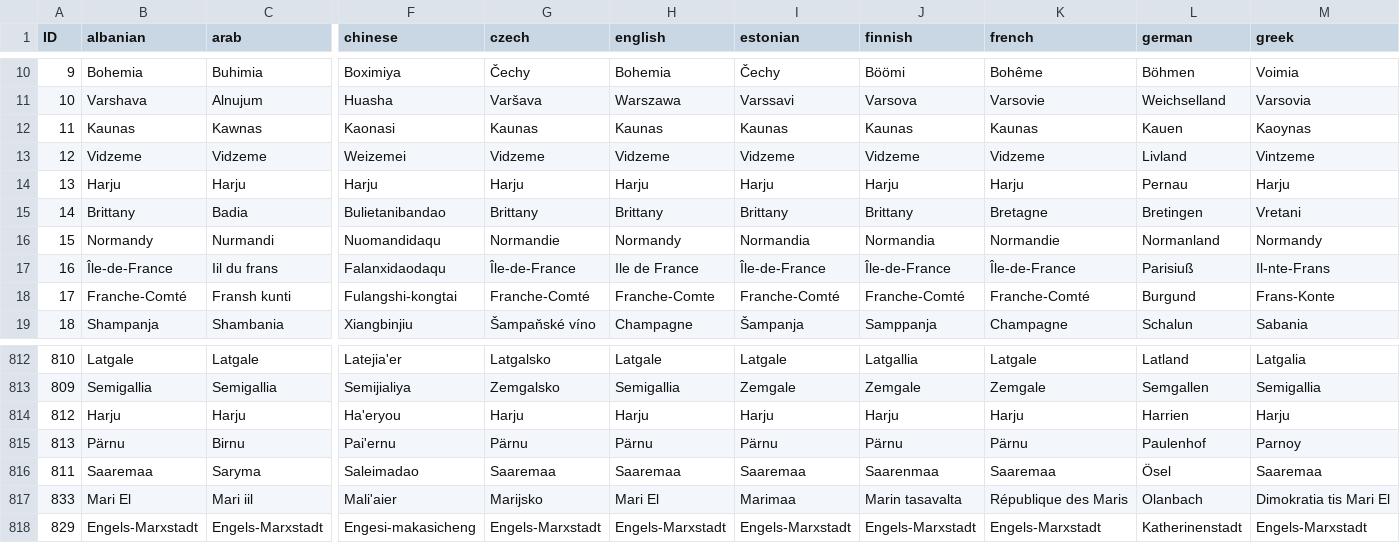
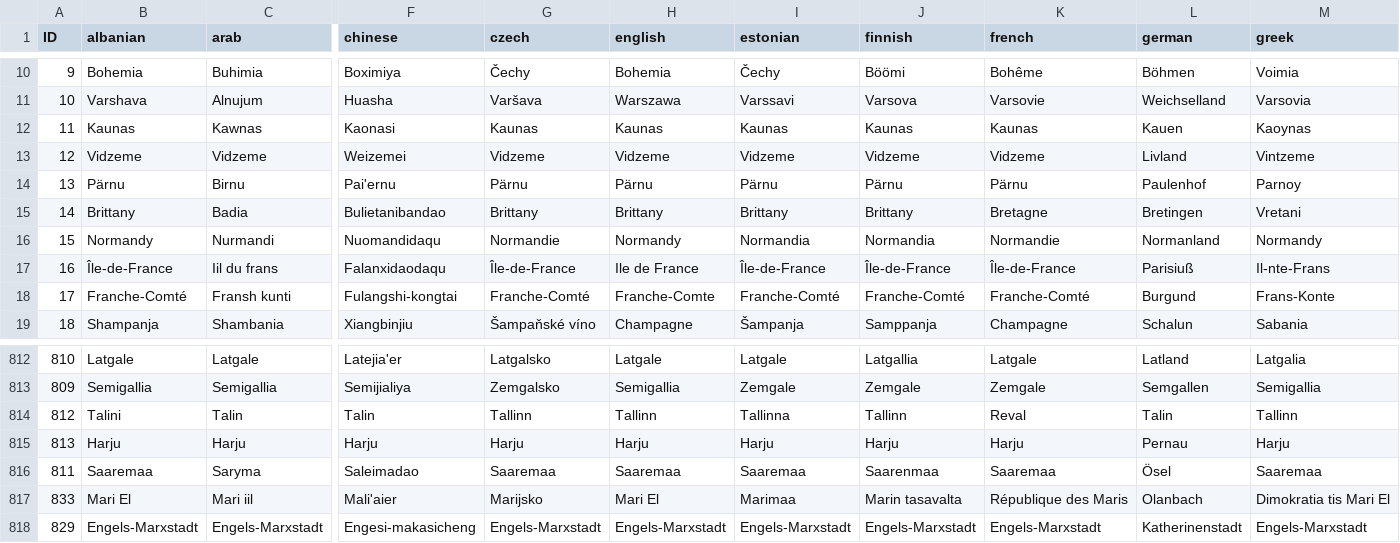
Before and after one commit to Winnfielder/Automatic-City-and-State-name-changer, a CSV file: states.csv, drawn as a sheet; only a part is shown, gaps mark what is left out; removed rows and columns are numbered as before the commit, all else as after; rows hold the shown columns only; the diff covers the shown part only; the diff names each change by its address in the sheet, - before the commit and + after, or states it on an @@ line.

Commit message:
Estonia states fix

```diff
--- a/states.csv
+++ b/states.csv
-B14 (albanian): Harju
+B14 (albanian): Pärnu
-C14 (arab): Harju
+C14 (arab): Birnu
-F14 (chinese): Harju
+F14 (chinese): Pai'ernu
-G14 (czech): Harju
+G14 (czech): Pärnu
-H14 (english): Harju
+H14 (english): Pärnu
-I14 (estonian): Harju
+I14 (estonian): Pärnu
-J14 (finnish): Harju
+J14 (finnish): Pärnu
-K14 (french): Harju
+K14 (french): Pärnu
-L14 (german): Pernau
+L14 (german): Paulenhof
-M14 (greek): Harju
+M14 (greek): Parnoy
+row 814: 812 | Talini | Talin | Talin | Tallinn | Tallinn | Tallinna | Tallinn | Reval | Talin | Tallinn
-A815 (ID): 812
+A815 (ID): 813
-F815 (chinese): Ha'eryou
+F815 (chinese): Harju
-L815 (german): Harrien
+L815 (german): Pernau
-row 815: 813 | Pärnu | Birnu | Pai'ernu | Pärnu | Pärnu | Pärnu | Pärnu | Pärnu | Paulenhof | Parnoy
```
Also changed, not shown: 13 edited cells elsewhere in this file.
